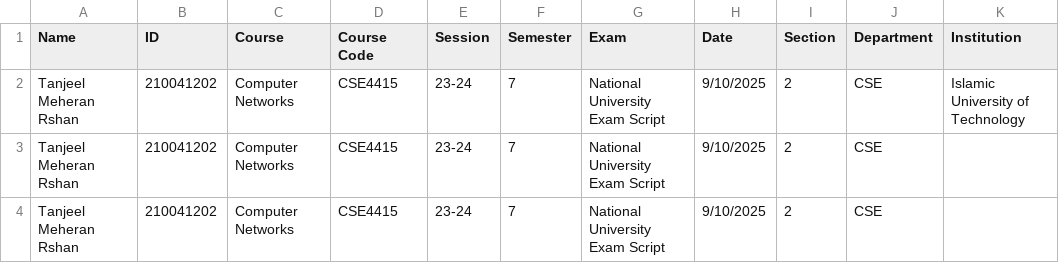
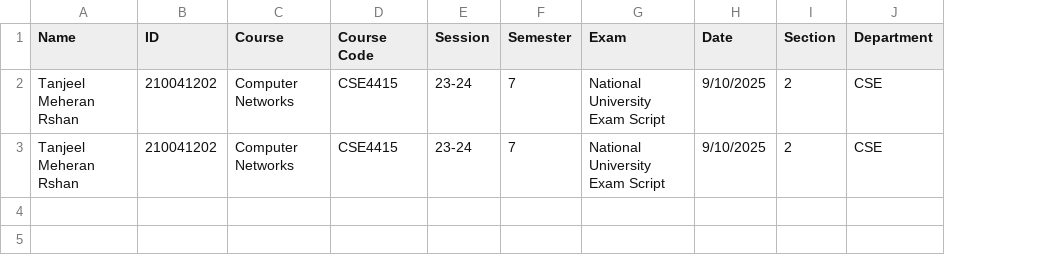
Before and after one commit to RippedKek/ScriptAI, a CSV file: results/students.csv, drawn as a sheet; the diff names each change by its address in the sheet, - before the commit and + after, or states it on an @@ line.

```diff
--- a/results/students.csv
+++ b/results/students.csv
-column K (Institution), row 2: Islamic University of Technology
-row 4: Tanjeel Meheran Rshan | 210041202 | Computer Networks | CSE4415 | 23-24 | 7 | National University Exam Script | 9/10/2025 | 2 | CSE
```
Also changed, not shown: 6 other files.
